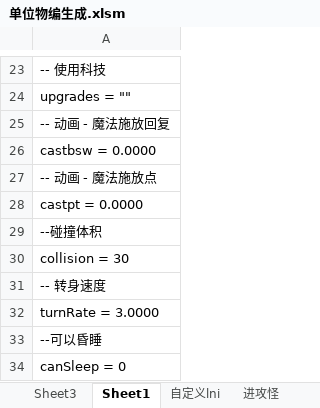
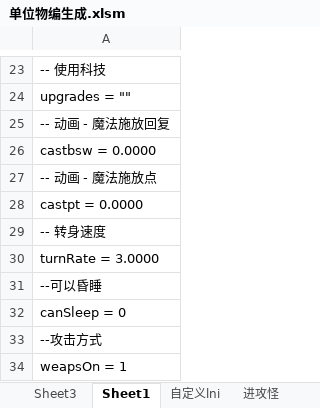
Before and after one commit to 13480628384/muban_map, an Excel workbook: map/table/单位物编生成.xlsm, sheet Sheet1, drawn as a sheet; only a part is shown, gaps mark what is left out; the shorter side is filled out with more unchanged rows; values as stored, in another font and other column widths than the file's, no borders; the diff names each change by its address in the sheet, - before the commit and + after, or states it on an @@ line.

```diff
--- a/map/table/单位物编生成.xlsm (sheet Sheet1)
+++ b/map/table/单位物编生成.xlsm (sheet Sheet1)
-row 29: --碰撞体积
-row 30: collision = 30
```
Also changed, not shown: sheet 进攻怪, sheet Sheet3, sheet 自定义lni, formulas that keep their value, 31 other files.
